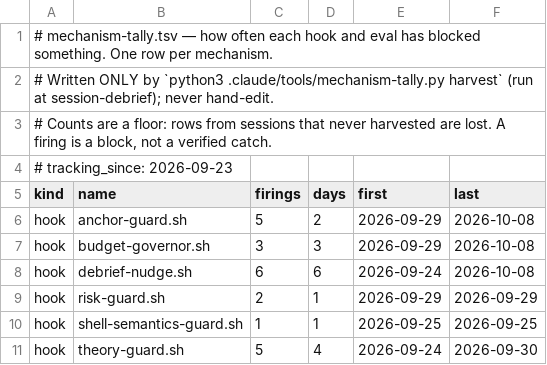
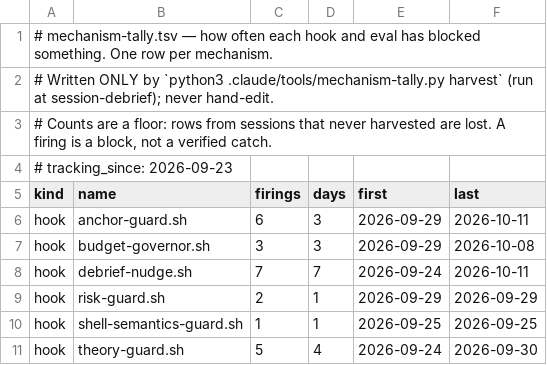
Before and after one commit to biggieb327-lgtm/SillyTavernPresets, a TSV file: .claude/memory/mechanism-tally.tsv, drawn as a sheet.

```diff
--- a/.claude/memory/mechanism-tally.tsv
+++ b/.claude/memory/mechanism-tally.tsv
@@ -5,5 +5,5 @@
 kind	name	firings	days	first	last
-hook	anchor-guard.sh	5	2	2026-09-29	2026-10-08
+hook	anchor-guard.sh	6	3	2026-09-29	2026-10-11
 hook	budget-governor.sh	3	3	2026-09-29	2026-10-08
-hook	debrief-nudge.sh	6	6	2026-09-24	2026-10-08
+hook	debrief-nudge.sh	7	7	2026-09-24	2026-10-11
 hook	risk-guard.sh	2	1	2026-09-29	2026-09-29
```
Also changed, not shown: 2 other files.
